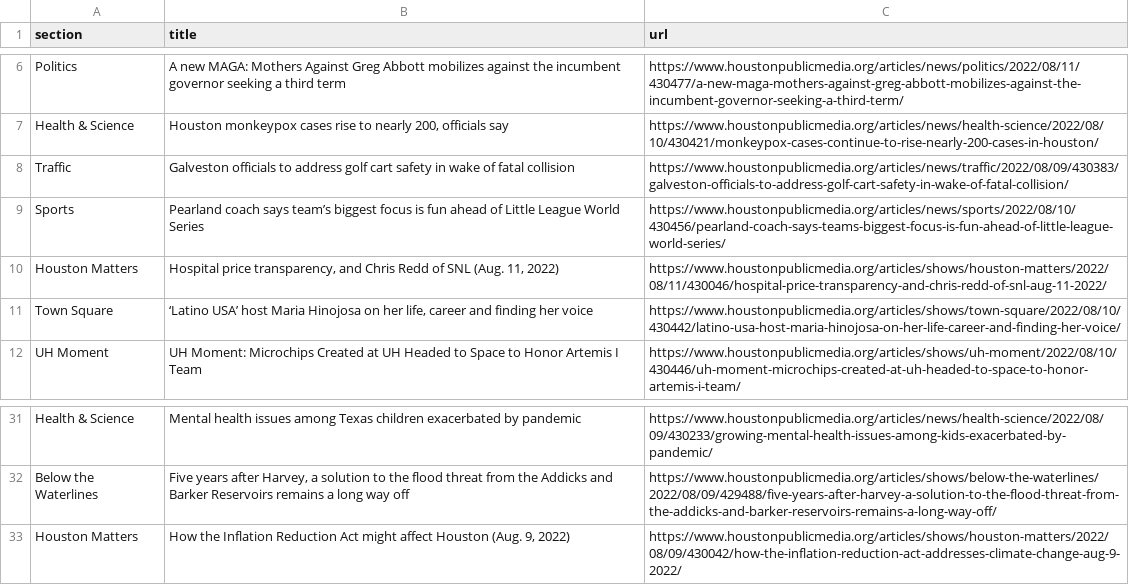
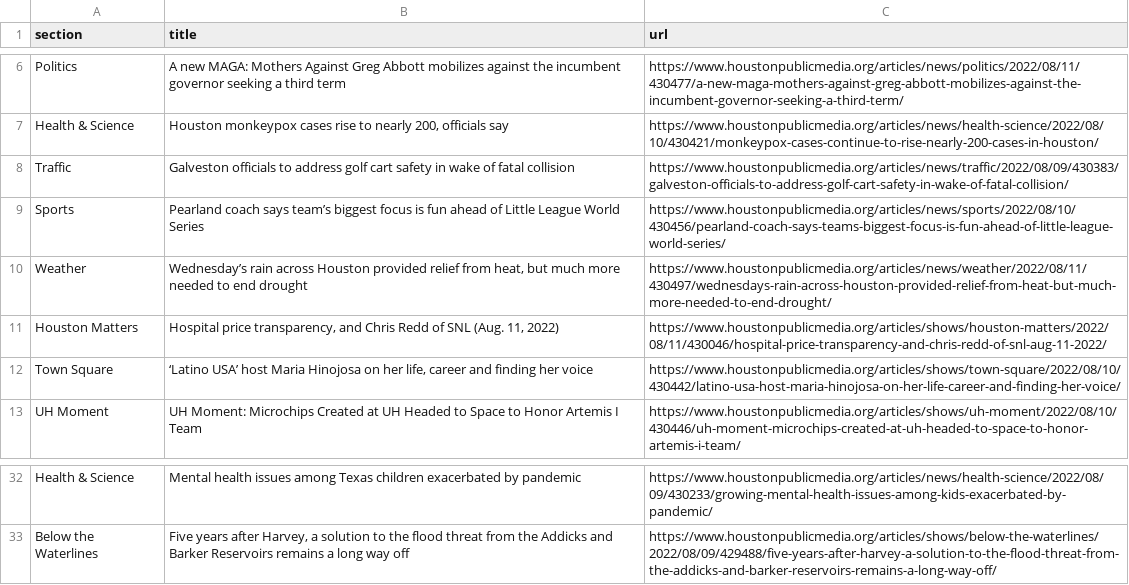
Before and after one commit to jsoma/auto-scraper, a CSV file: npr.csv, drawn as a sheet; only a part is shown, gaps mark what is left out.

```diff
--- a/npr.csv
+++ b/npr.csv
@@ -9,2 +9,3 @@ Traffic,Galveston officials to address golf cart safety in wake of fatal collisi
 Sports,Pearland coach says team’s biggest focus is fun ahead of Little League World Series,https://www.houstonpublicmedia.org/articles/news/sports/2022/08/10/430456/pearland-coach-says-teams-biggest-focus-is-fun-ahead-of-little-league-world-series/
+Weather,"Wednesday’s rain across Houston provided relief from heat, but much more needed to end drought",https://www.houstonpublicmedia.org/articles/news/weather/2022/08/11/430497/wednesdays-rain-across-houston-provided-relief-from-heat-but-much-more-needed-to-end-drought/
 Houston Matters,"Hospital price transparency, and Chris Redd of SNL (Aug. 11, 2022)",https://www.houstonpublicmedia.org/articles/shows/houston-matters/2022/08/11/430046/hospital-price-transparency-and-chris-redd-of-snl-aug-11-2022/
@@ -32,2 +33 @@ Health & Science,Mental health issues among Texas children exacerbated by pandem
 Below the Waterlines,"Five years after Harvey, a solution to the flood threat from the Addicks and Barker Reservoirs remains a long way off",https://www.houstonpublicmedia.org/articles/shows/below-the-waterlines/2022/08/09/429488/five-years-after-harvey-a-solution-to-the-flood-threat-from-the-addicks-and-barker-reservoirs-remains-a-long-way-off/
-Houston Matters,"How the Inflation Reduction Act might affect Houston (Aug. 9, 2022)",https://www.houstonpublicmedia.org/articles/shows/houston-matters/2022/08/09/430042/how-the-inflation-reduction-act-addresses-climate-change-aug-9-2022/
```
